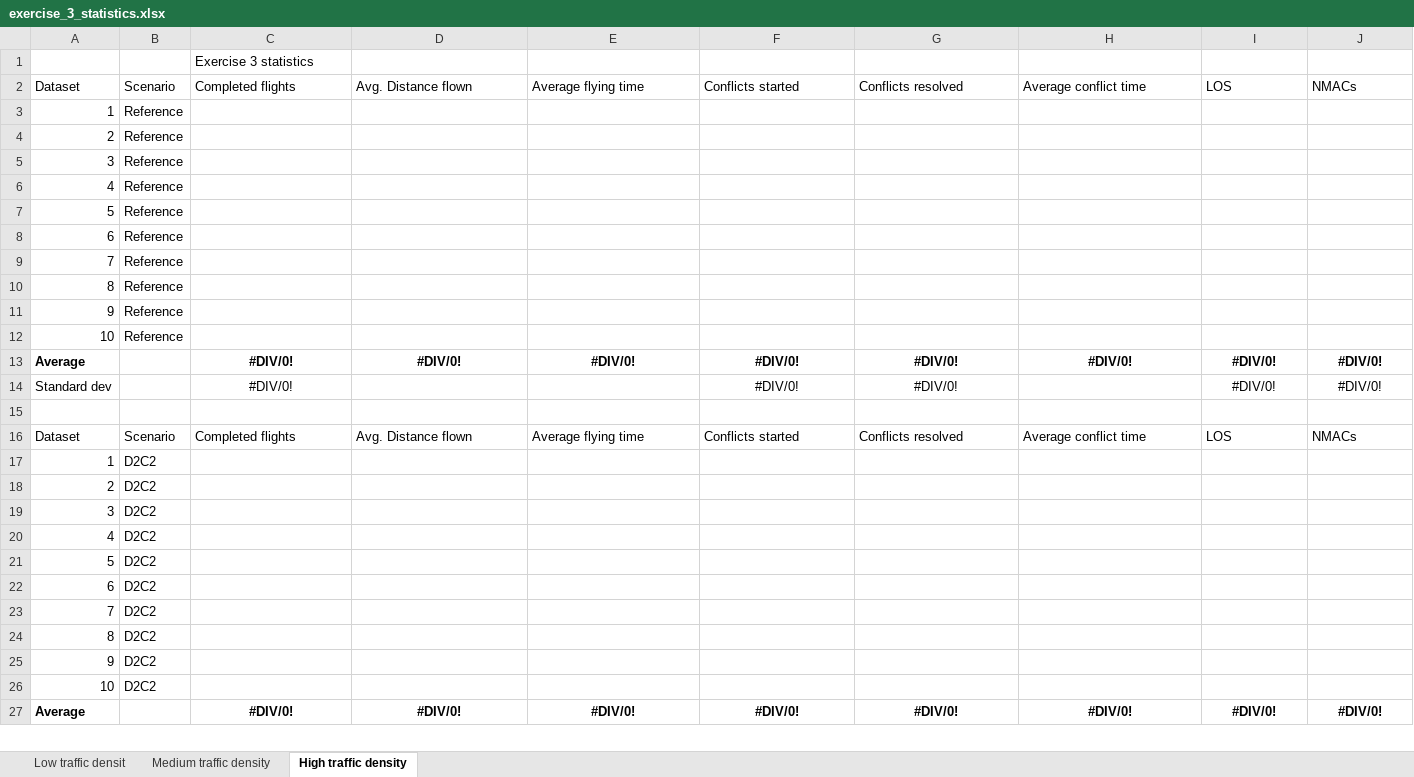
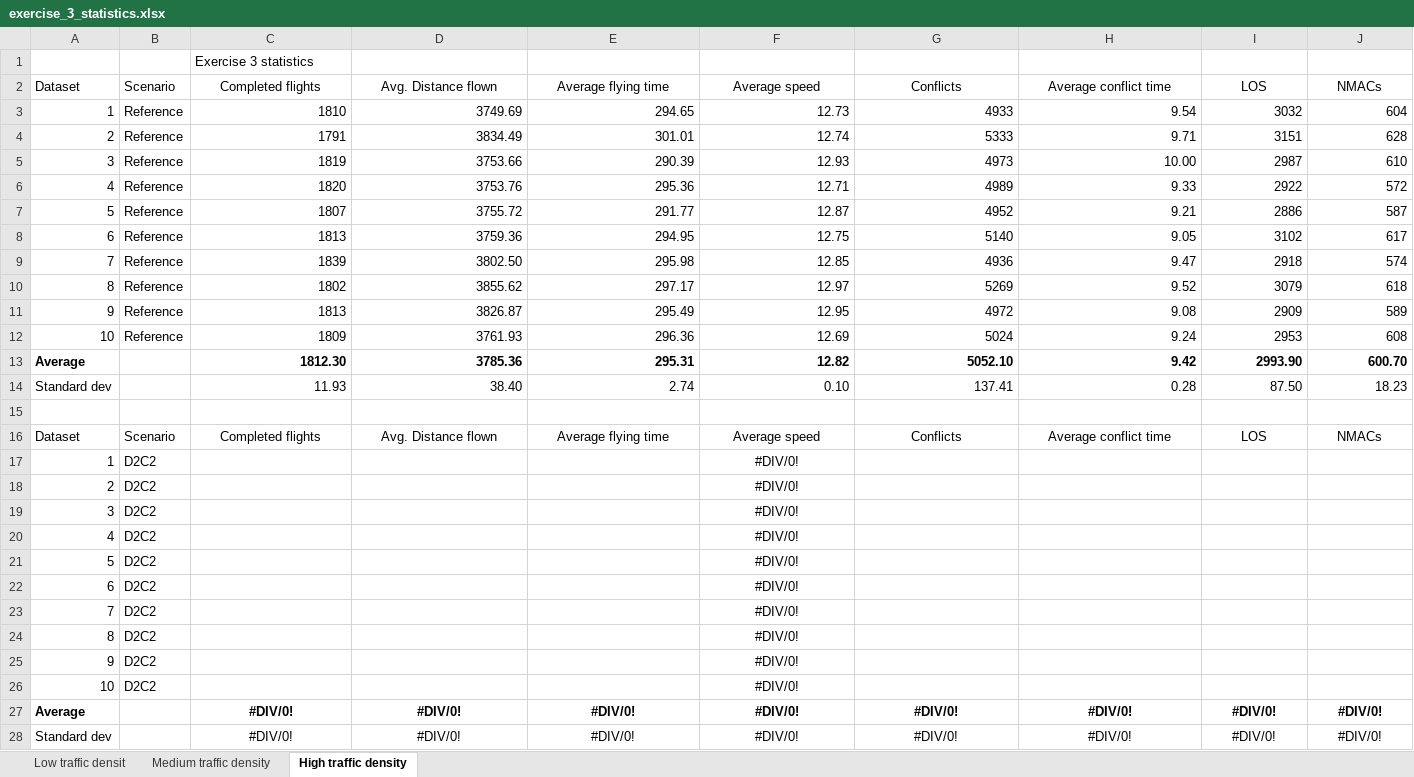
Before and after one commit to USEPE-SesarJU/scenarios, an Excel workbook: exercise_3/output/exercise_3_statistics.xlsx, sheet High traffic density, drawn as a sheet; only a part is shown; values as stored, in another font and other column widths than the file's, no borders; removed rows and columns are numbered as before the commit, all else as after; the diff covers the shown part only; the diff names each change by its address in the sheet, - before the commit and + after, or states it on an @@ line.

Commit message:
Add analysed results for high density - reference

```diff
--- a/exercise_3/output/exercise_3_statistics.xlsx (sheet High traffic density)
+++ b/exercise_3/output/exercise_3_statistics.xlsx (sheet High traffic density)
-C2:J2 alignment: left
+C2:J2 alignment: center
-F2: Conflicts started
+F2: Average speed
-G2: Conflicts resolved
+G2: Conflicts
+row 3: 1 | Reference | 1810 | 3749.69 | 294.65 | 12.73 | 4933 | 9.54 | 3032 | 604
+row 4: 2 | Reference | 1791 | 3834.49 | 301.01 | 12.74 | 5333 | 9.71 | 3151 | 628
+row 5: 3 | Reference | 1819 | 3753.66 | 290.39 | 12.93 | 4973 | 10.00 | 2987 | 610
+row 6: 4 | Reference | 1820 | 3753.76 | 295.36 | 12.71 | 4989 | 9.33 | 2922 | 572
+row 7: 5 | Reference | 1807 | 3755.72 | 291.77 | 12.87 | 4952 | 9.21 | 2886 | 587
+row 8: 6 | Reference | 1813 | 3759.36 | 294.95 | 12.75 | 5140 | 9.05 | 3102 | 617
+row 9: 7 | Reference | 1839 | 3802.50 | 295.98 | 12.85 | 4936 | 9.47 | 2918 | 574
+row 10: 8 | Reference | 1802 | 3855.62 | 297.17 | 12.97 | 5269 | 9.52 | 3079 | 618
+row 11: 9 | Reference | 1813 | 3826.87 | 295.49 | 12.95 | 4972 | 9.08 | 2909 | 589
+row 12: 10 | Reference | 1809 | 3761.93 | 296.36 | 12.69 | 5024 | 9.24 | 2953 | 608
+row 13: Average |  | 1812.30 | 3785.36 | 295.31 | 12.82 | 5052.10 | 9.42 | 2993.90 | 600.70
+row 14: Standard dev |  | 11.93 | 38.40 | 2.74 | 0.10 | 137.41 | 0.28 | 87.50 | 18.23
+row 15: (empty)
+row 16: Dataset | Scenario | Completed flights | Avg. Distance flown | Average flying time | Average speed | Conflicts | Average conflict time | LOS | NMACs
-B17:B26 (Scenario): Reference
+B17:B26 (Scenario): D2C2
-F17:F26 (Average speed): (empty)
+F17:F26 (Average speed): #DIV/0!
-row 14: Standard dev |  | #DIV/0! |  |  | #DIV/0! | #DIV/0! |  | #DIV/0! | #DIV/0!
-row 15: (empty)
-row 16: Dataset | Scenario | Completed flights | Avg. Distance flown | Average flying time | Conflicts started | Conflicts resolved | Average conflict time | LOS | NMACs
-row 17: 1 | D2C2
-row 18: 2 | D2C2
-row 19: 3 | D2C2
-row 20: 4 | D2C2
-row 21: 5 | D2C2
-row 22: 6 | D2C2
-row 23: 7 | D2C2
-row 24: 8 | D2C2
-row 25: 9 | D2C2
-row 26: 10 | D2C2
-A28 (Dataset): Average
+A28 (Dataset): Standard dev
-A28 bold: on
+A28 bold: off
-C28:J28 bold: on
+C28:J28 bold: off
```
Also changed, not shown: 1 removed row elsewhere in this sheet, sheet Low traffic densit, sheet Medium traffic density, formulas that keep their value.
